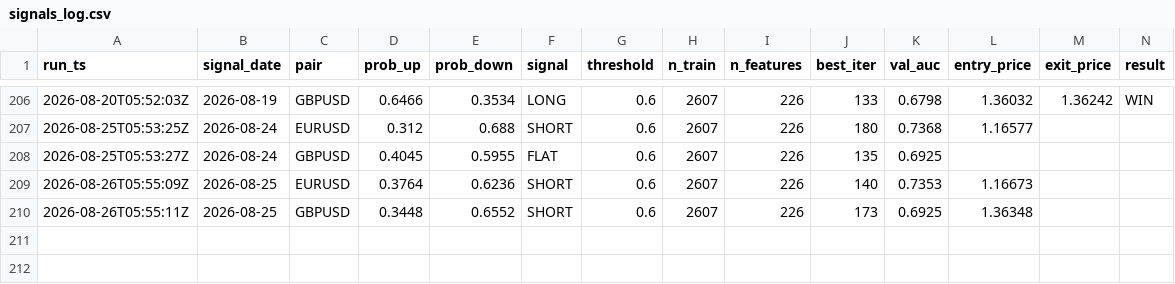
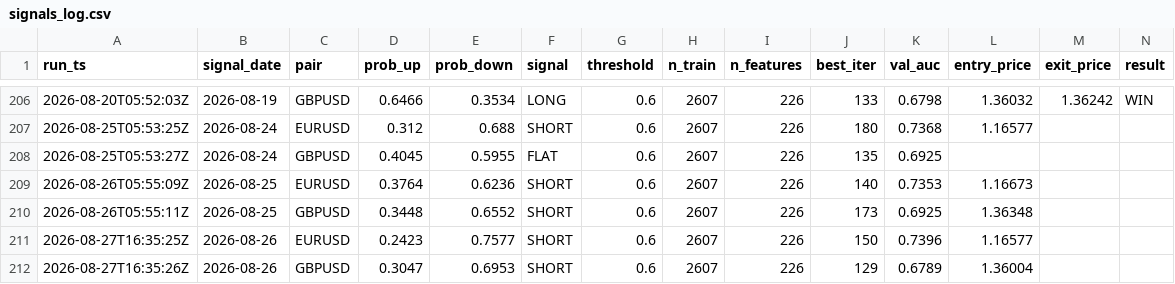
Before and after one commit to diego46watt/trading-signals, a CSV file: signals_log.csv, drawn as a sheet; only a part is shown, gaps mark what is left out; rows hold the shown columns only; the diff names each change by its address in the sheet, - before the commit and + after, or states it on an @@ line.

Commit message:
signal: 2026-08-27 — update results + new signals [skip ci]

```diff
--- a/signals_log.csv
+++ b/signals_log.csv
+row 211: 2026-08-27T16:35:25Z | 2026-08-26 | EURUSD | 0.2423 | 0.7577 | SHORT | 0.6 | 2607 | 226 | 150 | 0.7396 | 1.16577
+row 212: 2026-08-27T16:35:26Z | 2026-08-26 | GBPUSD | 0.3047 | 0.6953 | SHORT | 0.6 | 2607 | 226 | 129 | 0.6789 | 1.36004
```
